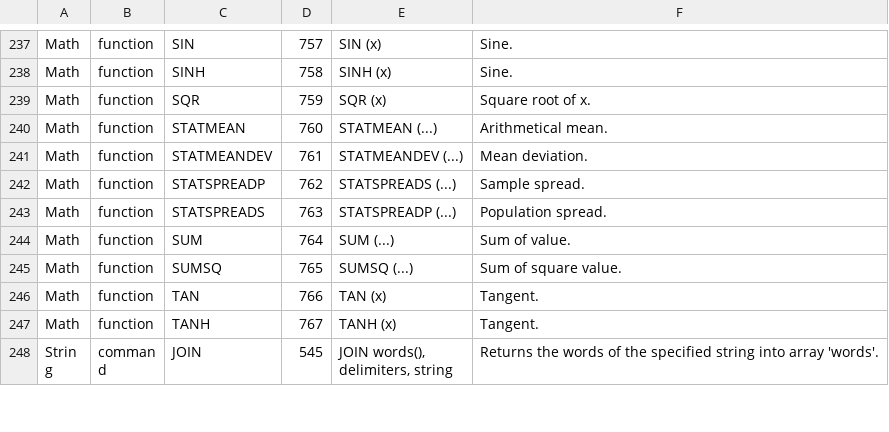
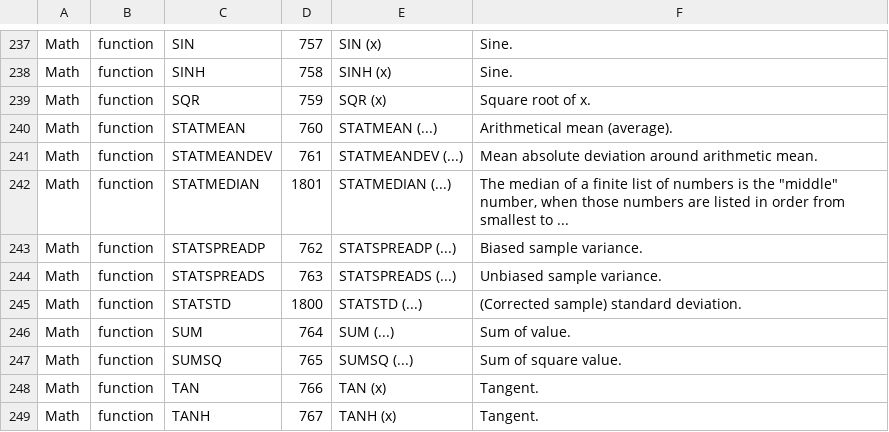
Before and after one commit to smallbasic/SmallBASIC, a CSV file: documentation/sbasic_ref.csv, drawn as a sheet; only a part is shown, gaps mark what is left out; the shorter side is filled out with more unchanged rows.

```diff
--- a/documentation/sbasic_ref.csv
+++ b/documentation/sbasic_ref.csv
@@ -239,6 +239,8 @@ Math,function,SINH,758,"SINH (x)","Sine."
 Math,function,SQR,759,"SQR (x)","Square root of x."
-Math,function,STATMEAN,760,"STATMEAN (...)","Arithmetical mean."
-Math,function,STATMEANDEV,761,"STATMEANDEV (...)","Mean deviation."
-Math,function,STATSPREADP,762,"STATSPREADS (...)","Sample spread."
-Math,function,STATSPREADS,763,"STATSPREADP (...)","Population spread."
+Math,function,STATMEAN,760,"STATMEAN (...)","Arithmetical mean (average).  "
+Math,function,STATMEANDEV,761,"STATMEANDEV (...)","Mean absolute deviation around arithmetic mean."
+Math,function,STATMEDIAN,1801,"STATMEDIAN (...)","The median of a finite list of numbers is the ""middle"" number, when those numbers are listed in order from smallest to ..."
+Math,function,STATSPREADP,762,"STATSPREADP (...)","Biased sample variance."
+Math,function,STATSPREADS,763,"STATSPREADS (...)","Unbiased sample variance."
+Math,function,STATSTD,1800,"STATSTD (...)","(Corrected sample) standard deviation."
 Math,function,SUM,764,"SUM (...)","Sum of value."
```
Also changed, not shown: 3 other files.
